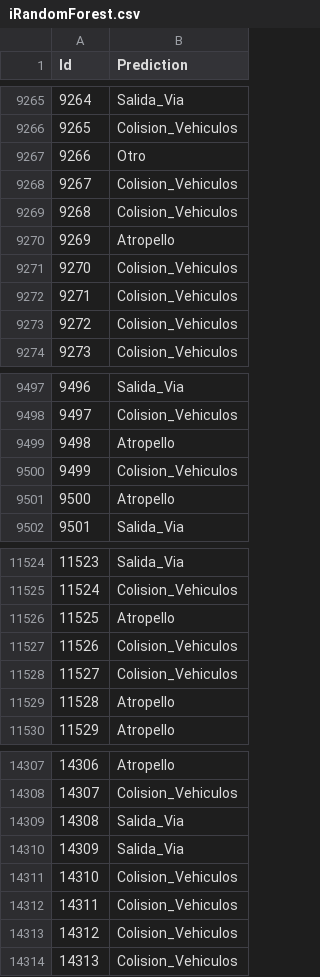
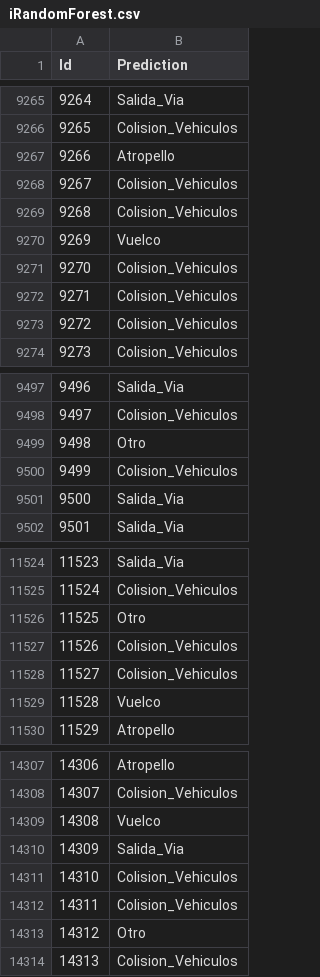
Before and after one commit to LauraLaureus/DataScienceInR, a CSV file: Preprocessing/iRandomForest.csv, drawn as a sheet; only a part is shown, gaps mark what is left out; the diff covers the shown part only.

```diff
--- a/Preprocessing/iRandomForest.csv
+++ b/Preprocessing/iRandomForest.csv
@@ -9266,6 +9266,6 @@
 9265,"Colision_Vehiculos"
-9266,"Otro"
+9266,"Atropello"
 9267,"Colision_Vehiculos"
 9268,"Colision_Vehiculos"
-9269,"Atropello"
+9269,"Vuelco"
 9270,"Colision_Vehiculos"
@@ -9498,5 +9498,5 @@
 9497,"Colision_Vehiculos"
-9498,"Atropello"
+9498,"Otro"
 9499,"Colision_Vehiculos"
-9500,"Atropello"
+9500,"Salida_Via"
 9501,"Salida_Via"
@@ -11525,6 +11525,6 @@
 11524,"Colision_Vehiculos"
-11525,"Atropello"
+11525,"Otro"
 11526,"Colision_Vehiculos"
 11527,"Colision_Vehiculos"
-11528,"Atropello"
+11528,"Vuelco"
 11529,"Atropello"
@@ -14308,3 +14308,3 @@
 14307,"Colision_Vehiculos"
-14308,"Salida_Via"
+14308,"Vuelco"
 14309,"Salida_Via"
@@ -14312,3 +14312,3 @@
 14311,"Colision_Vehiculos"
-14312,"Colision_Vehiculos"
+14312,"Otro"
 14313,"Colision_Vehiculos"
```
Also changed, not shown: 147 edited cells elsewhere in this file, Preprocessing/RandomForest.csv, Preprocessing/it600RandomForest.csv, 5 other files.
